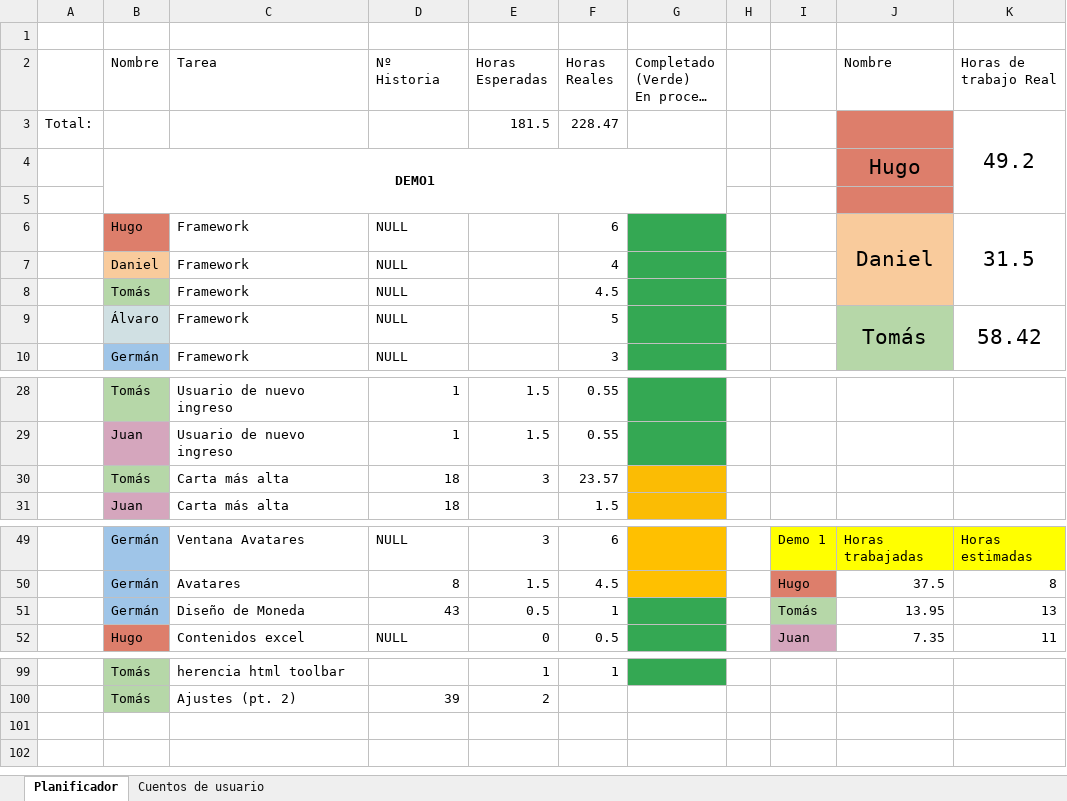
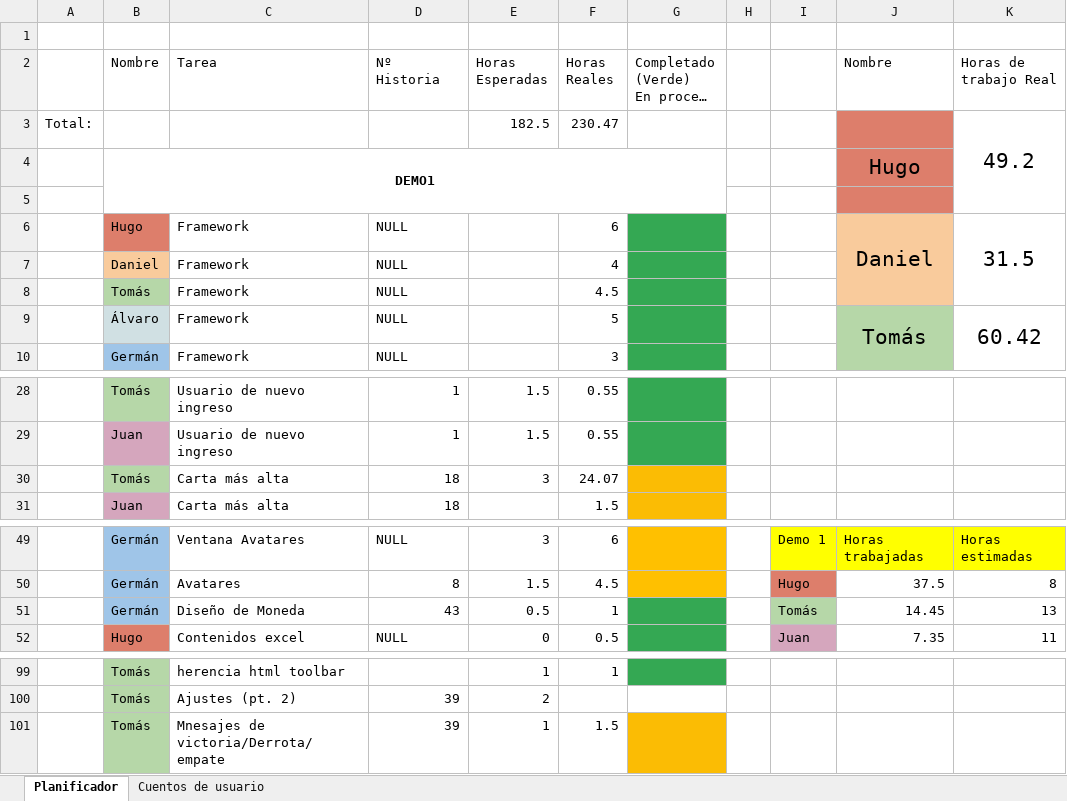
Before and after one commit to DonJuanFederico/Konguitos_Casino, an Excel workbook: Documentación/To Do - Requisitos_ 2ª Version.xlsx, sheet Planificador, drawn as a sheet; only a part is shown, gaps mark what is left out; long unchanged cells end in …; values as stored, in another font and other column widths than the file's, no borders; charts and pictures not drawn; the diff covers the shown part only; the diff names each change by its address in the sheet, - before the commit and + after, or states it on an @@ line.

Commit message:
mensajes victoria/derrota/empate

```diff
--- a/Documentación/To Do - Requisitos_ 2ª Version.xlsx (sheet Planificador)
+++ b/Documentación/To Do - Requisitos_ 2ª Version.xlsx (sheet Planificador)
-E3 (Horas Esperadas): 181.5
+E3 (Horas Esperadas): 182.5
-F3 (Horas Reales): 228.47
+F3 (Horas Reales): 230.47
-K9 (Horas de trabajo Real): 58.42
+K9 (Horas de trabajo Real): 60.42
-F30 (Horas Reales): 23.57
+F30 (Horas Reales): 24.07
-J51 (Nombre): 13.95
+J51 (Nombre): 14.45
+row 101:  | Tomás | Mnesajes de victoria/Derrota/empate | 39 | 1 | 1.5
```
Also changed, not shown: 1 edited cell elsewhere in this sheet, 9 other files.
